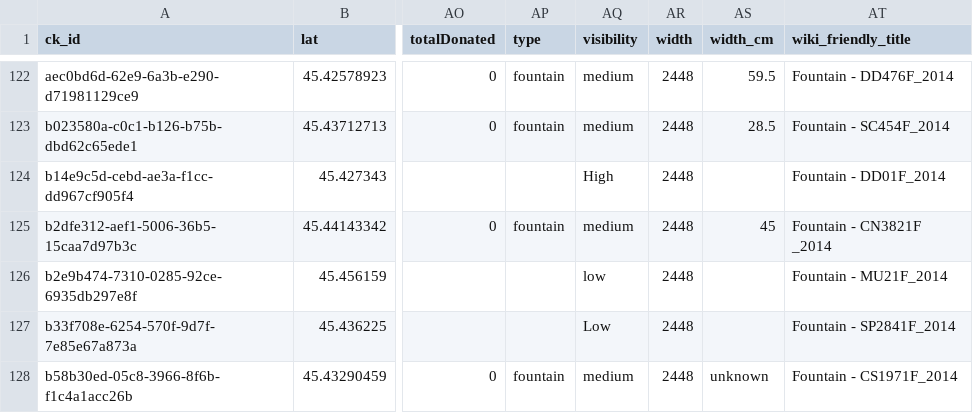
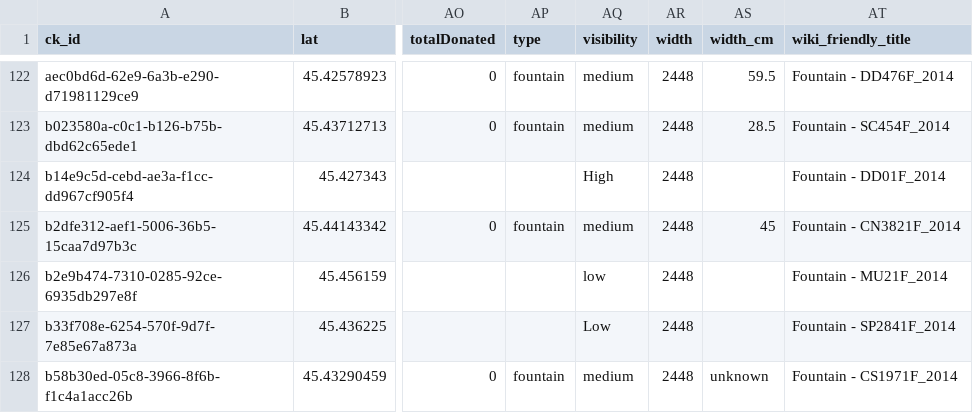
Before and after one commit to v2024b-ai/chatbot-website, a CSV file: prisma/fountains.csv, drawn as a sheet; only a part is shown, gaps mark what is left out; ↵ is a line break in a cell; the diff names each change by its address in the sheet, - before the commit and + after, or states it on an @@ line.

Commit message:
fixed the csv

```diff
--- a/prisma/fountains.csv
+++ b/prisma/fountains.csv
-AT125 (wiki_friendly_title): Fountain - CN3821F ↵ _2014
+AT125 (wiki_friendly_title): Fountain - CN3821F_2014
```
